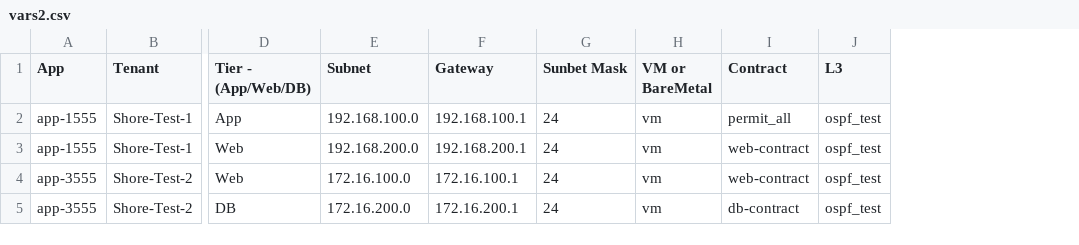
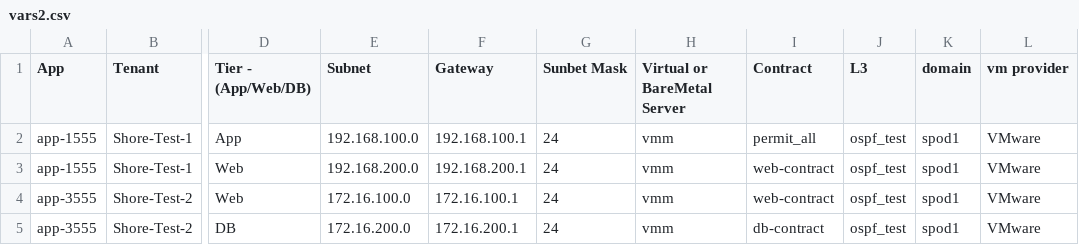
Before and after one commit to agrwnmn/ACI_Sandbox_Testing, a CSV file: Version1.4.7/input/vars2.csv, drawn as a sheet; only a part is shown, gaps mark what is left out; removed rows and columns are numbered as before the commit, all else as after; the diff names each change by its address in the sheet, - before the commit and + after, or states it on an @@ line.

```diff
--- a/Version1.4.7/input/vars2.csv
+++ b/Version1.4.7/input/vars2.csv
-column H (VM or BareMetal), rows 2-5: all vm
+column H (Virtual or BareMetal Server), rows 2-5: all vmm
+column K (domain), rows 2-5: all spod1
+column L (vm provider), rows 2-5: all VMware
```
Also changed, not shown: 2 other files.
